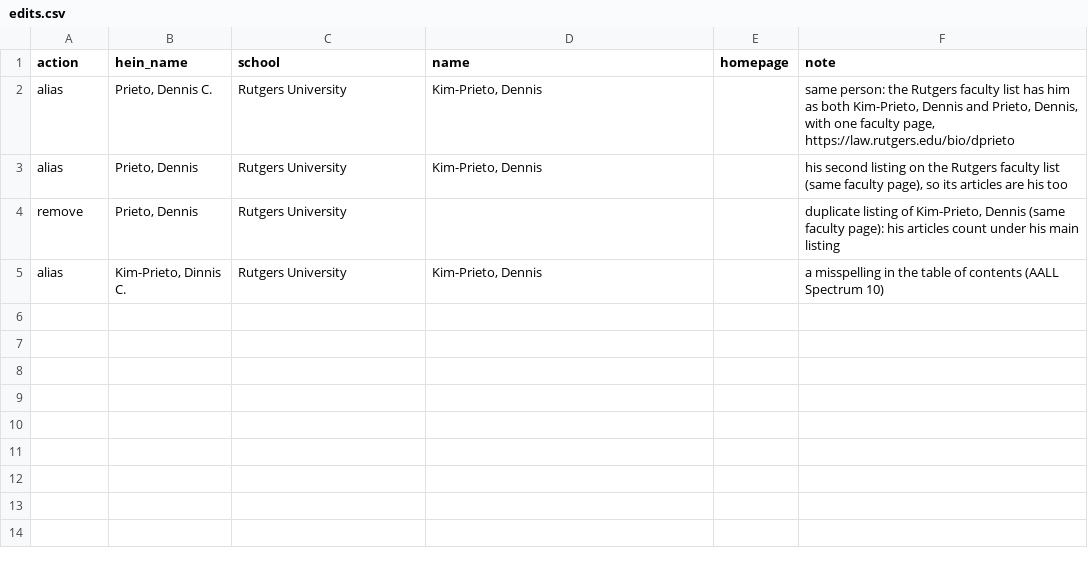
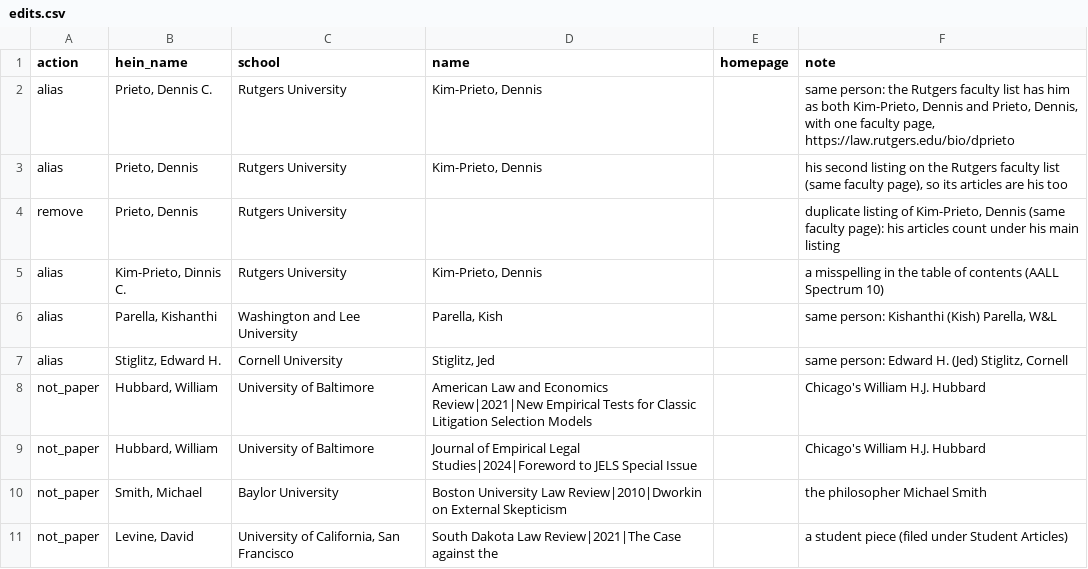
Before and after one commit to nathanReitinger/lawRankings, a CSV file: faculty/edits.csv, drawn as a sheet; the diff names each change by its address in the sheet, - before the commit and + after, or states it on an @@ line.

```diff
--- a/faculty/edits.csv
+++ b/faculty/edits.csv
+row 6: alias | Parella, Kishanthi | Washington and Lee University | Parella, Kish |  | same person: Kishanthi (Kish) Parella, W&L
+row 7: alias | Stiglitz, Edward H. | Cornell University | Stiglitz, Jed |  | same person: Edward H. (Jed) Stiglitz, Cornell
+row 8: not_paper | Hubbard, William | University of Baltimore | American Law and Economics Review|2021|New Empirical Tests for Classic Litigation Selection Models |  | Chicago's William H.J. Hubbard
+row 9: not_paper | Hubbard, William | University of Baltimore | Journal of Empirical Legal Studies|2024|Foreword to JELS Special Issue |  | Chicago's William H.J. Hubbard
+row 10: not_paper | Smith, Michael | Baylor University | Boston University Law Review|2010|Dworkin on External Skepticism |  | the philosopher Michael Smith
+row 11: not_paper | Levine, David | University of California, San Francisco | South Dakota Law Review|2021|The Case against the |  | a student piece (filed under Student Articles)
```
Also changed, not shown: 2 other files.
